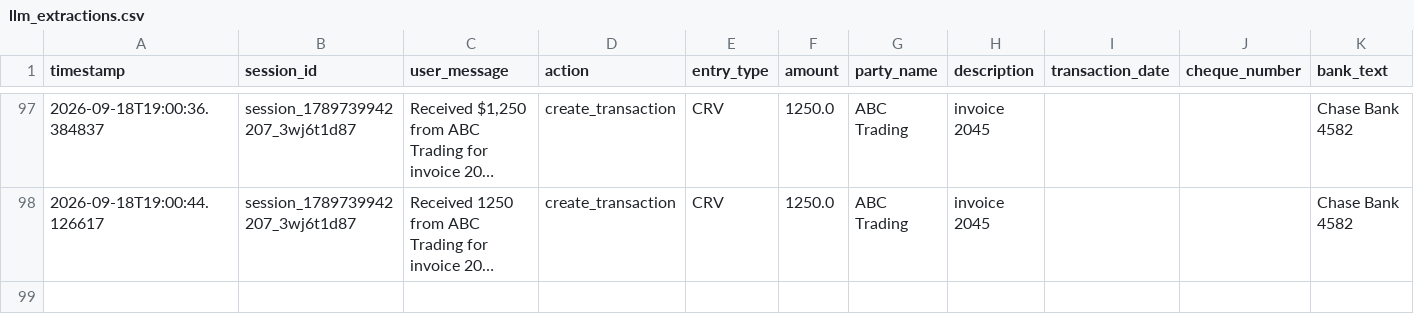
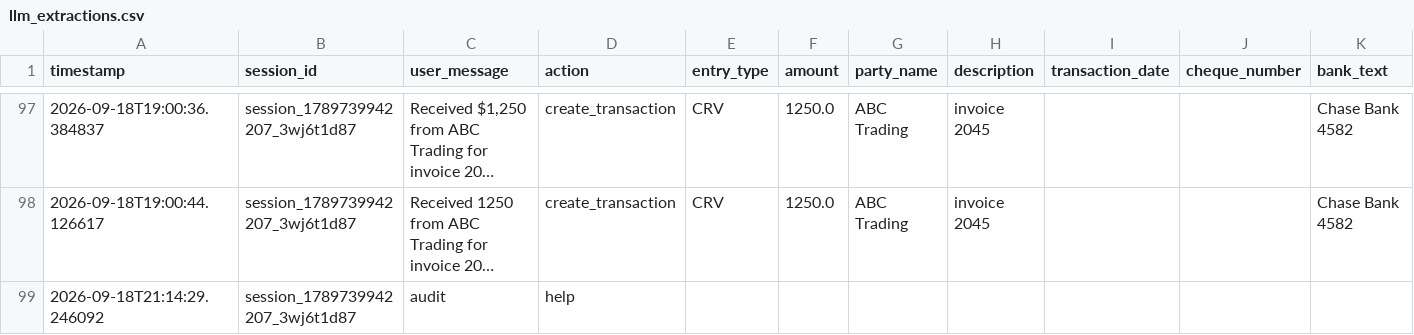
Before and after one commit to AliNaseem123456789/LockinLegder, a CSV file: backend/llm_extractions.csv, drawn as a sheet; only a part is shown, gaps mark what is left out; long unchanged cells end in …; rows hold the shown columns only; the diff names each change by its address in the sheet, - before the commit and + after, or states it on an @@ line.

```diff
--- a/backend/llm_extractions.csv
+++ b/backend/llm_extractions.csv
+row 99: 2026-09-18T21:14:29.246092 | session_1789739942207_3wj6t1d87 | audit | help
```
Also changed, not shown: backend/voucher_postings.csv, 5 other files.
